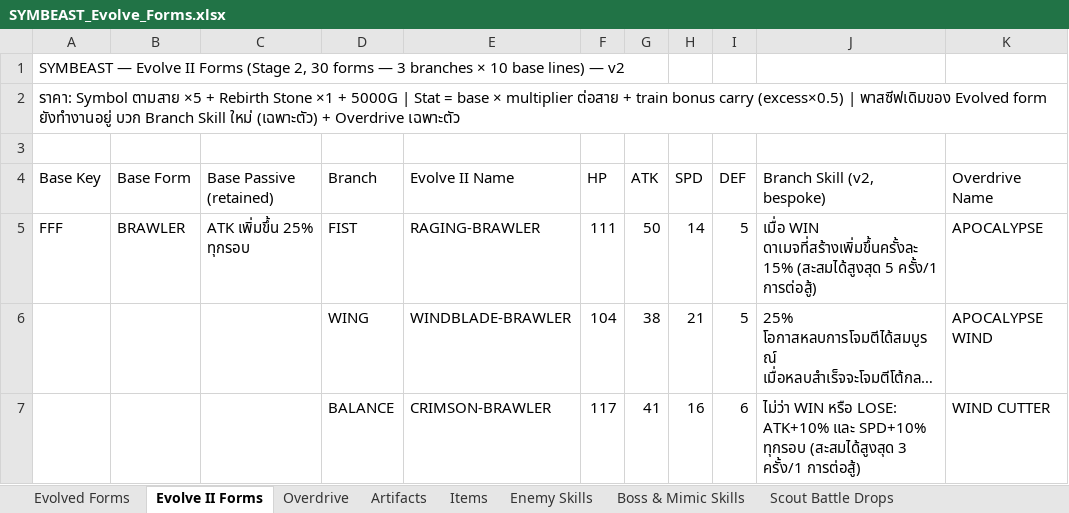
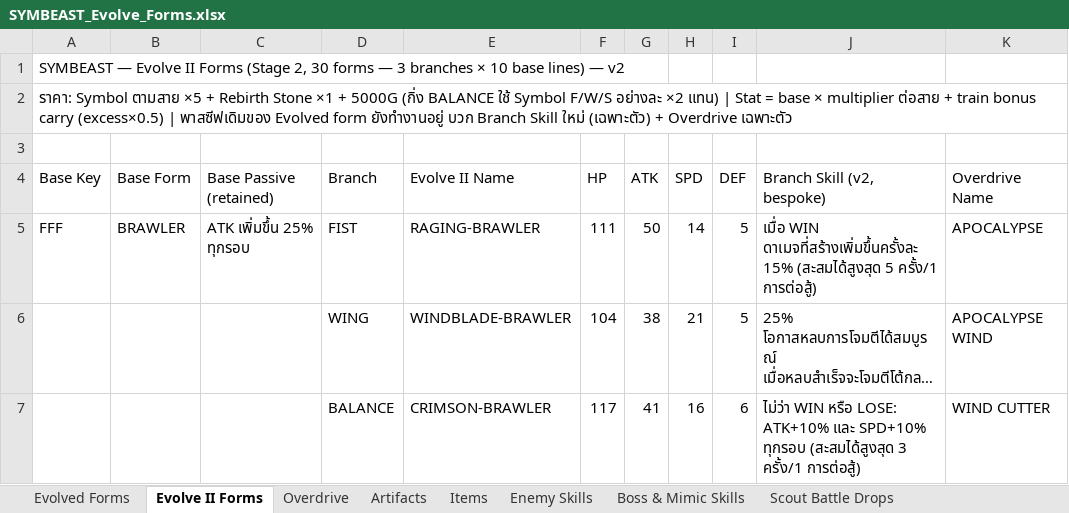
Before and after one commit to NutYoYo/Symbeast, an Excel workbook: SYMBEAST_Evolve_Forms.xlsx, sheet Evolve II Forms, drawn as a sheet; only a part is shown; long unchanged cells end in …; values as stored, in another font and other column widths than the file's, no borders; the diff names each change by its address in the sheet, - before the commit and + after, or states it on an @@ line.

```diff
--- a/SYMBEAST_Evolve_Forms.xlsx (sheet Evolve II Forms)
+++ b/SYMBEAST_Evolve_Forms.xlsx (sheet Evolve II Forms)
-A2 (Base Key): …+ 5000G | Stat…
+A2 (Base Key): …+ 5000G (กิ่ง BALANCE ใช้ Symbol F/W/S อย่างละ ×2 แทน) | Stat…
```
Also changed, not shown: sheet Artifacts, sheet Overdrive, 1 other file.
